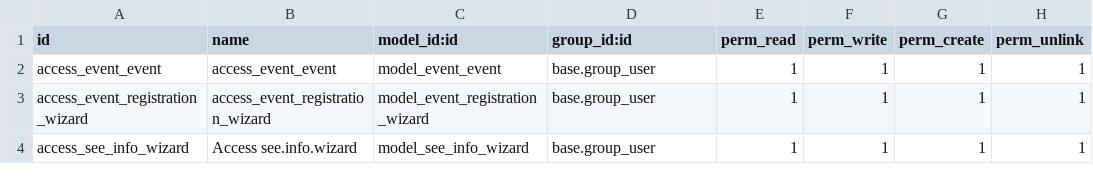
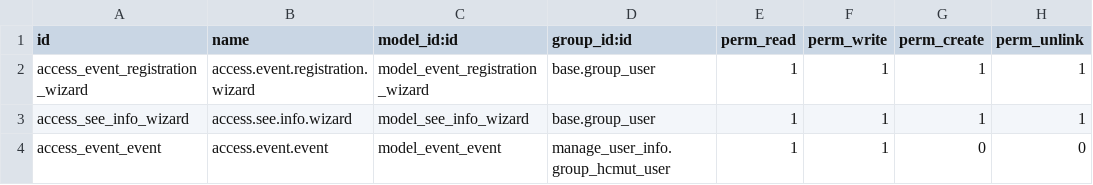
Before and after one commit to SUN-0207/HoatDong_BachKhoa, a CSV file: addons/manage_activity/security/ir.model.access.csv, drawn as a sheet.

Commit message:
test user role

```diff
--- a/addons/manage_activity/security/ir.model.access.csv
+++ b/addons/manage_activity/security/ir.model.access.csv
@@ -1,4 +1,4 @@
 id,name,model_id:id,group_id:id,perm_read,perm_write,perm_create,perm_unlink
-access_event_event,access_event_event,model_event_event,base.group_user,1,1,1,1
-access_event_registration_wizard,access_event_registration_wizard,model_event_registration_wizard,base.group_user,1,1,1,1
-access_see_info_wizard,Access see.info.wizard,model_see_info_wizard,base.group_user,1,1,1,1
+access_event_registration_wizard,access.event.registration.wizard,model_event_registration_wizard,base.group_user,1,1,1,1
+access_see_info_wizard,access.see.info.wizard,model_see_info_wizard,base.group_user,1,1,1,1
+access_event_event,access.event.event,model_event_event,manage_user_info.group_hcmut_user,1,1,0,0
```
Also changed, not shown: 8 other files.
